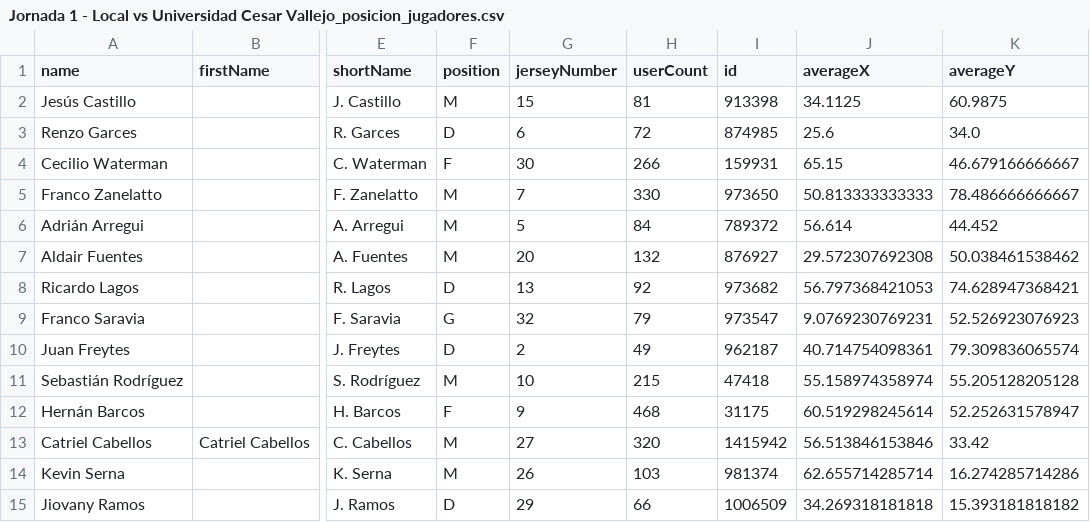
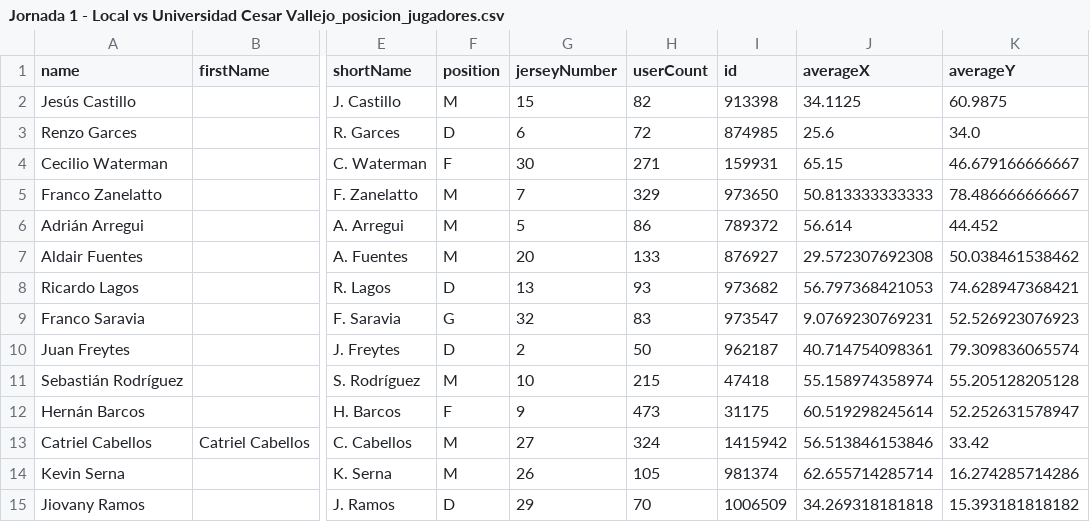
Before and after one commit to Alcamaster1290/GroneStats-Legacy, a CSV file: CSV obtenidos/Jornada 1 - Local vs Universidad Cesar Vallejo_posicion_jugadores.csv, drawn as a sheet; only a part is shown, gaps mark what is left out; the diff names each change by its address in the sheet, - before the commit and + after, or states it on an @@ line.

```diff
--- a/CSV obtenidos/Jornada 1 - Local vs Universidad Cesar Vallejo_posicion_jugadores.csv
+++ b/CSV obtenidos/Jornada 1 - Local vs Universidad Cesar Vallejo_posicion_jugadores.csv
-H2 (userCount): 81
+H2 (userCount): 82
-H4 (userCount): 266
+H4 (userCount): 271
-H5 (userCount): 330
+H5 (userCount): 329
-H6 (userCount): 84
+H6 (userCount): 86
-H7 (userCount): 132
+H7 (userCount): 133
-H8 (userCount): 92
+H8 (userCount): 93
-H9 (userCount): 79
+H9 (userCount): 83
-H10 (userCount): 49
+H10 (userCount): 50
-H12 (userCount): 468
+H12 (userCount): 473
-H13 (userCount): 320
+H13 (userCount): 324
-H14 (userCount): 103
+H14 (userCount): 105
-H15 (userCount): 66
+H15 (userCount): 70
```
Also changed, not shown: CSV obtenidos/AL_Datos_Generales.csv, CSV obtenidos/Jornada 2 - Visita vs Alianza Atlético de Sullana_posicion_jugadores.csv, 39 other files.
